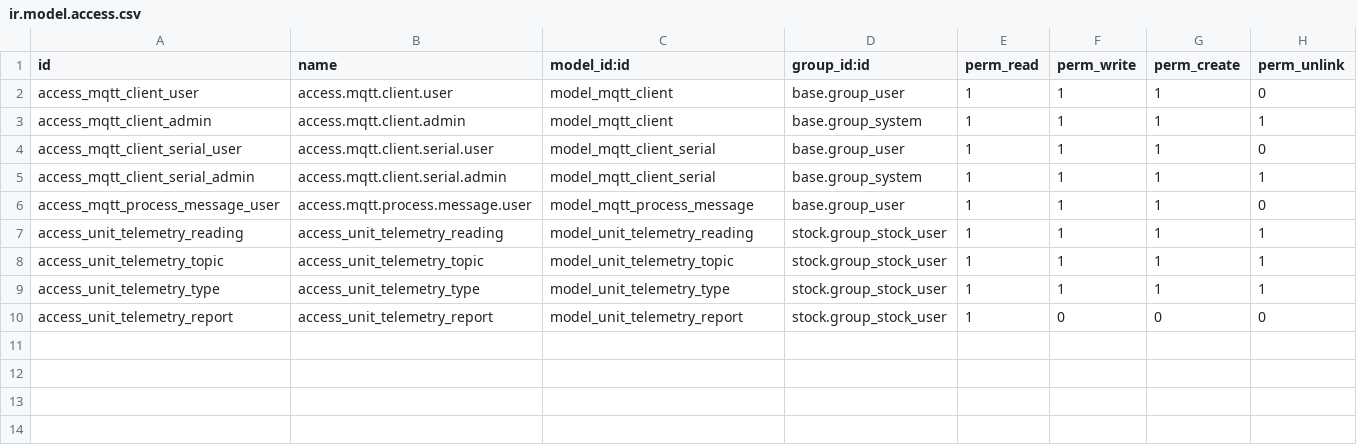
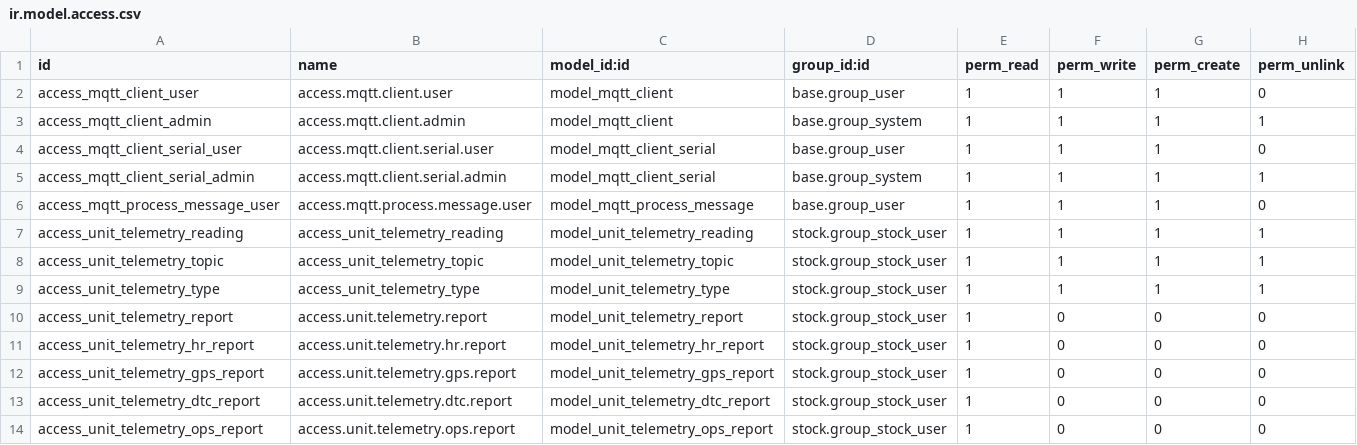
Before and after one commit to asphaltzipper/azi-odoo-modules, a CSV file: unit_telemetry/security/ir.model.access.csv, drawn as a sheet.

Commit message:
Created reports for DTC, HRs, OPs , and GPS

```diff
--- a/unit_telemetry/security/ir.model.access.csv
+++ b/unit_telemetry/security/ir.model.access.csv
@@ -9,2 +9,6 @@ access_unit_telemetry_topic,access_unit_telemetry_topic,model_unit_telemetry_top
 access_unit_telemetry_type,access_unit_telemetry_type,model_unit_telemetry_type,stock.group_stock_user,1,1,1,1
-access_unit_telemetry_report,access_unit_telemetry_report,model_unit_telemetry_report,stock.group_stock_user,1,0,0,0
+access_unit_telemetry_report,access.unit.telemetry.report,model_unit_telemetry_report,stock.group_stock_user,1,0,0,0
+access_unit_telemetry_hr_report,access.unit.telemetry.hr.report,model_unit_telemetry_hr_report,stock.group_stock_user,1,0,0,0
+access_unit_telemetry_gps_report,access.unit.telemetry.gps.report,model_unit_telemetry_gps_report,stock.group_stock_user,1,0,0,0
+access_unit_telemetry_dtc_report,access.unit.telemetry.dtc.report,model_unit_telemetry_dtc_report,stock.group_stock_user,1,0,0,0
+access_unit_telemetry_ops_report,access.unit.telemetry.ops.report,model_unit_telemetry_ops_report,stock.group_stock_user,1,0,0,0
```
Also changed, not shown: 3 other files.
